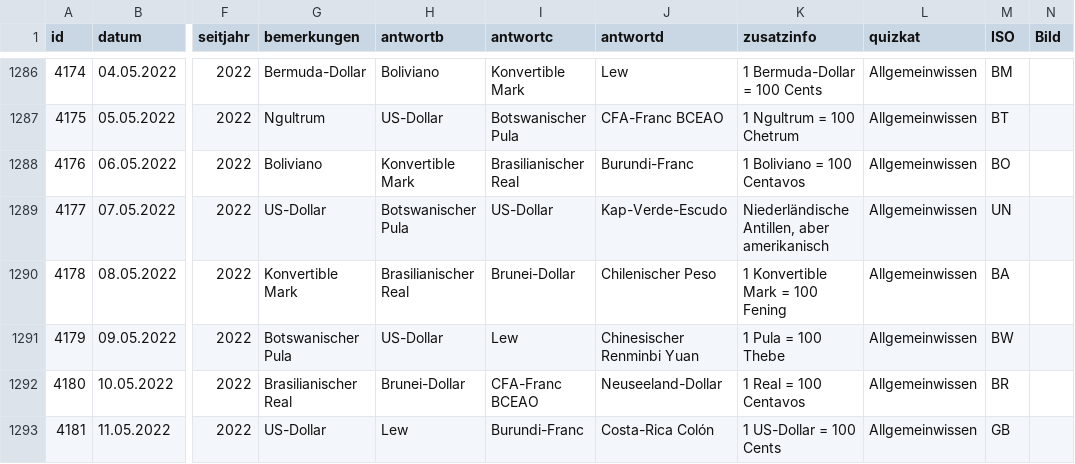
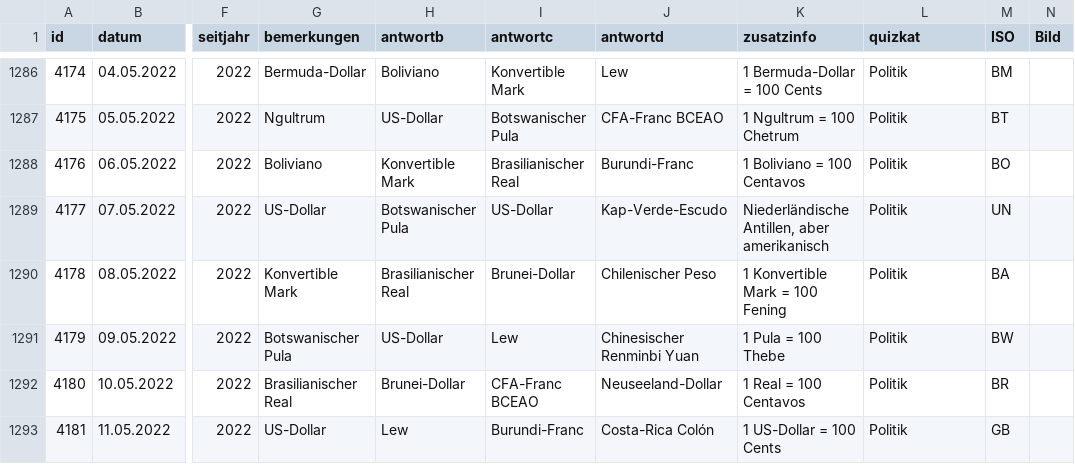
Before and after one commit to svenbolte/wp-doodlez, a CSV file: public_hist_quizfrage.csv, drawn as a sheet; only a part is shown, gaps mark what is left out; the diff covers the shown part only; the diff names each change by its address in the sheet, - before the commit and + after, or states it on an @@ line.

```diff
--- a/public_hist_quizfrage.csv
+++ b/public_hist_quizfrage.csv
-L1286:L1293 (quizkat): Allgemeinwissen
+L1286:L1293 (quizkat): Politik
```
Also changed, not shown: 2 added rows and 78 edited cells elsewhere in this file.
